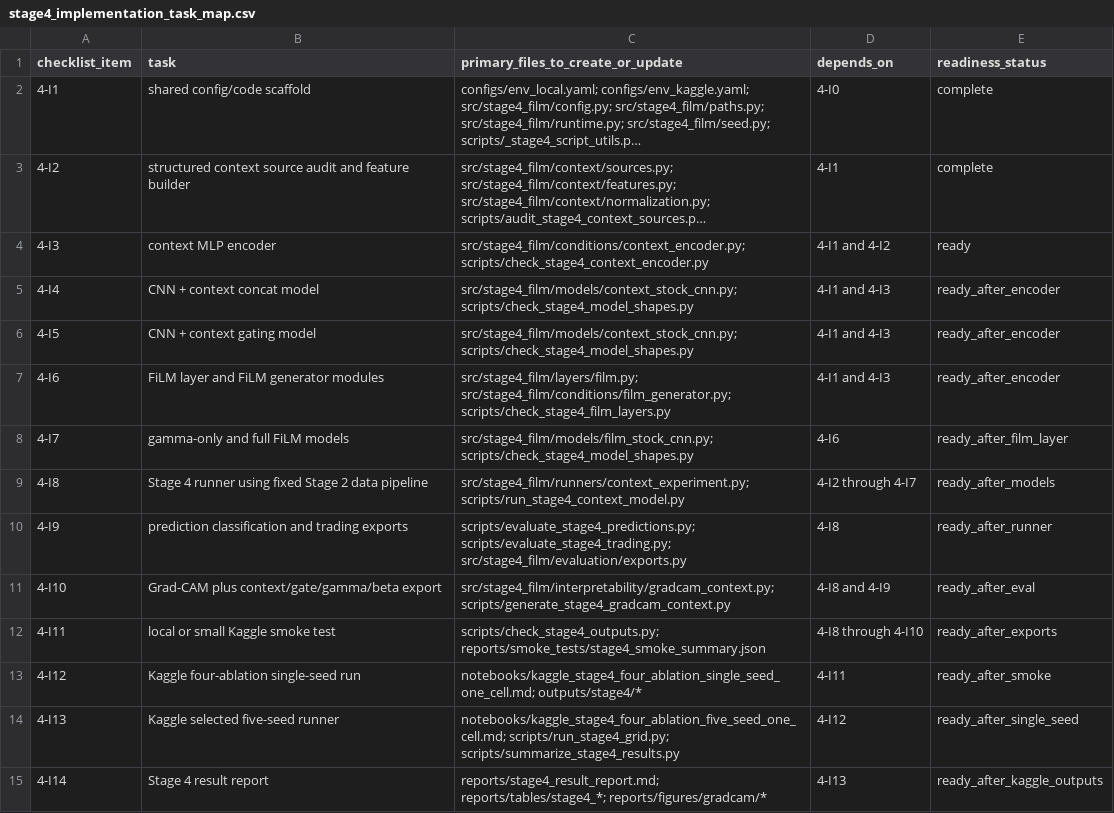
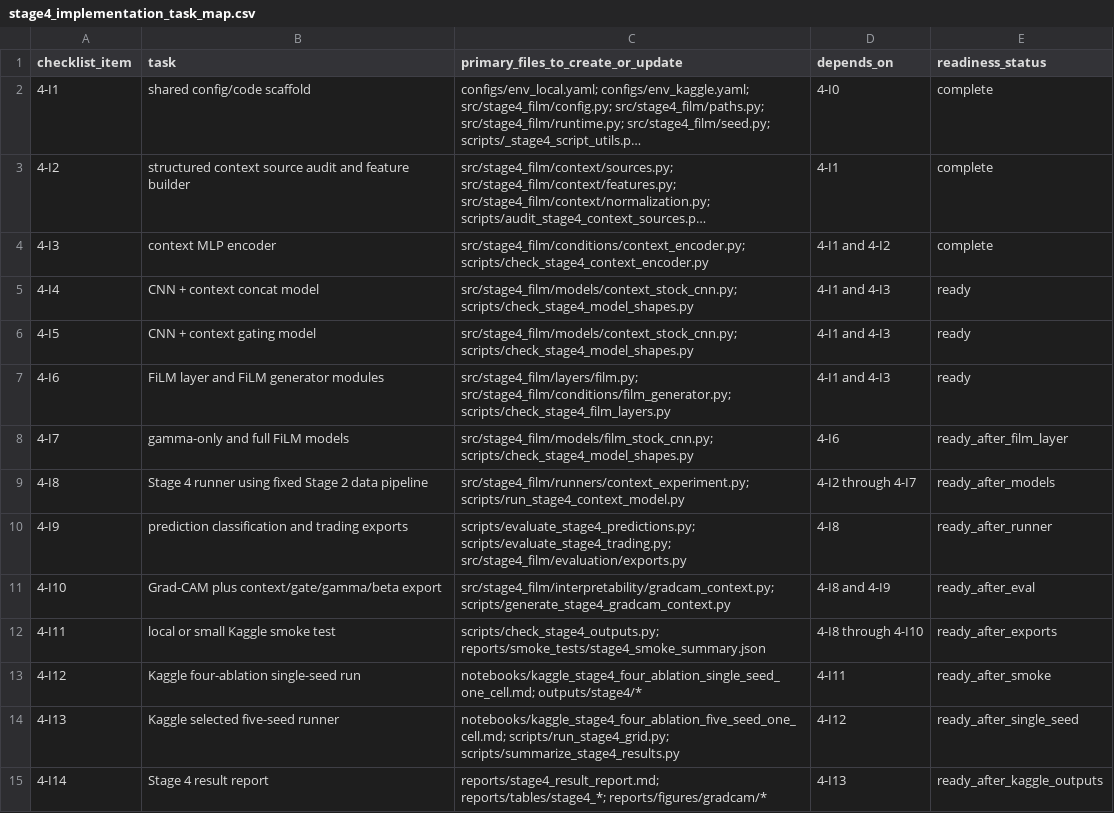
Before and after one commit to Jaehyeon-Jeong/Thesis, a CSV file: stage4_film_conditioning/reports/tables/stage4_implementation_task_map.csv, drawn as a sheet; long unchanged cells end in …; the diff names each change by its address in the sheet, - before the commit and + after, or states it on an @@ line.

Commit message:
Add stage4 context encoder

```diff
--- a/stage4_film_conditioning/reports/tables/stage4_implementation_task_map.csv
+++ b/stage4_film_conditioning/reports/tables/stage4_implementation_task_map.csv
-E4 (readiness_status): ready
+E4 (readiness_status): complete
-E5:E7 (readiness_status): ready_after_encoder
+E5:E7 (readiness_status): ready
```
Also changed, not shown: 13 other files.
